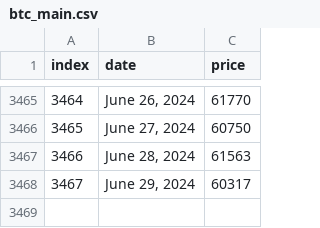
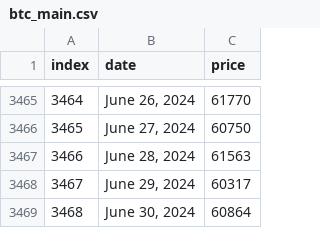
Before and after one commit to cheredia19/bitcoin-coingecko, a CSV file: btc_main.csv, drawn as a sheet; only a part is shown, gaps mark what is left out; the diff names each change by its address in the sheet, - before the commit and + after, or states it on an @@ line.

Commit message:
Update btc_main.csv
Added June 30th, 2024 BTC price

```diff
--- a/btc_main.csv
+++ b/btc_main.csv
+row 3469: 3468 | June 30, 2024 | 60864
```
